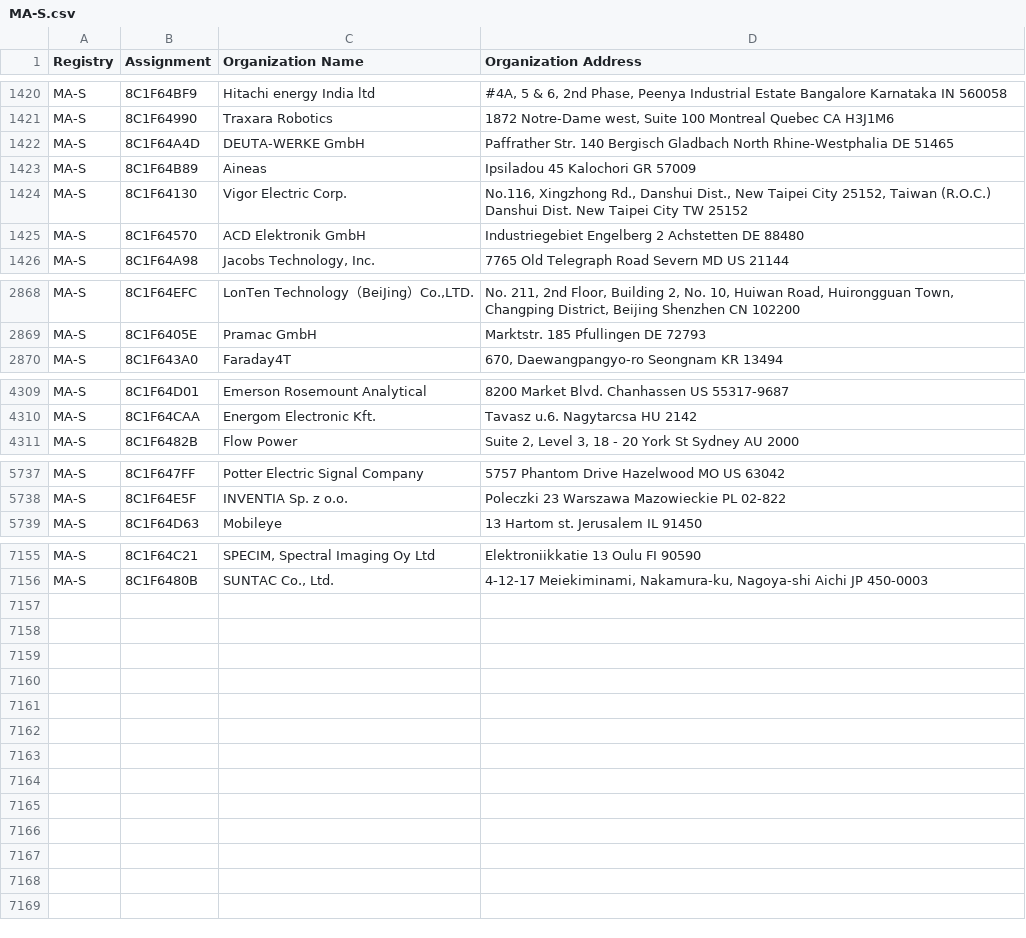
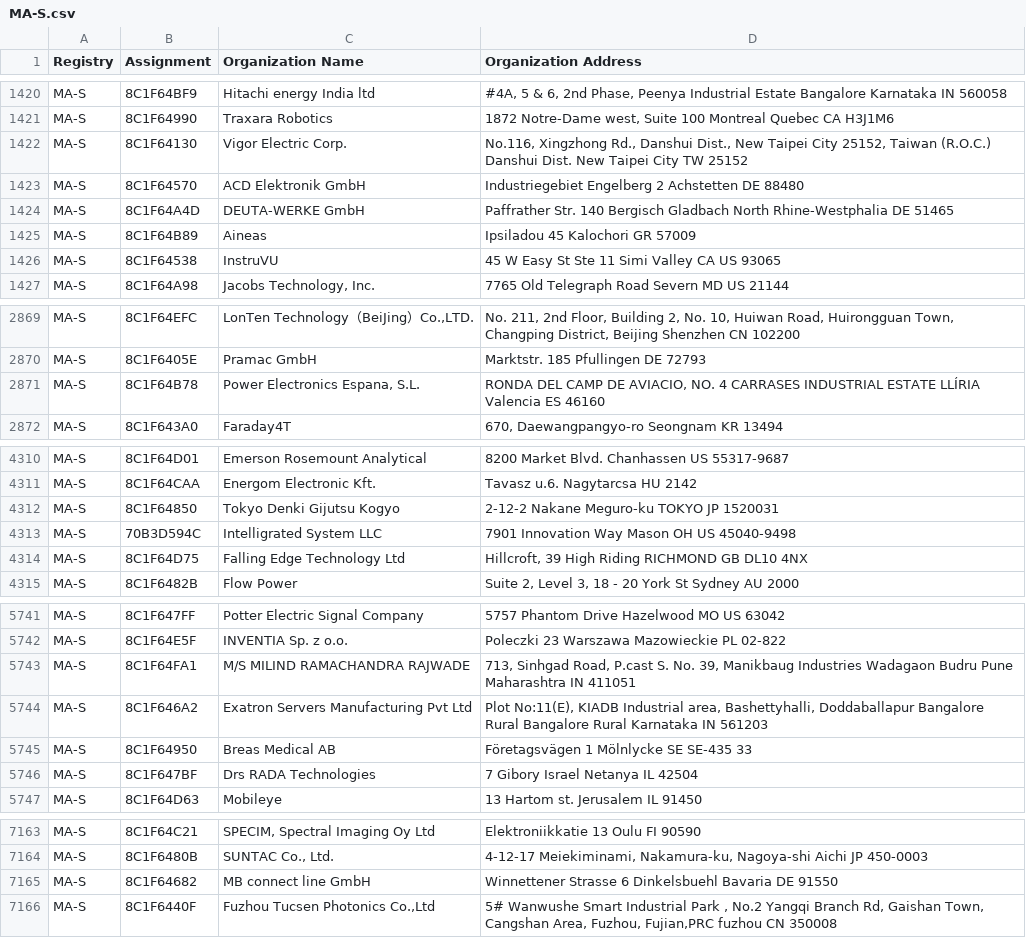
Before and after one commit to netdisco/upstream-sources, a CSV file: ieee/MA/MA-S.csv, drawn as a sheet; only a part is shown, gaps mark what is left out; the diff covers the shown part only.

```diff
--- a/ieee/MA/MA-S.csv
+++ b/ieee/MA/MA-S.csv
@@ -1421,6 +1421,7 @@ MA-S,8C1F64BF9,Hitachi energy India ltd,"#4A, 5 & 6, 2nd Phase, Peenya Industria
 MA-S,8C1F64990,Traxara Robotics,"1872 Notre-Dame west, Suite 100 Montreal Quebec CA H3J1M6 "
-MA-S,8C1F64A4D,DEUTA-WERKE GmbH,Paffrather Str. 140 Bergisch Gladbach North Rhine-Westphalia DE 51465
-MA-S,8C1F64B89,Aineas,Ipsiladou 45 Kalochori  GR 57009
 MA-S,8C1F64130,Vigor Electric Corp.,"No.116, Xingzhong Rd., Danshui Dist., New Taipei City 25152, Taiwan (R.O.C.) Danshui Dist. New Taipei City TW 25152 "
 MA-S,8C1F64570,ACD Elektronik GmbH,Industriegebiet Engelberg 2 Achstetten  DE 88480
+MA-S,8C1F64A4D,DEUTA-WERKE GmbH,Paffrather Str. 140 Bergisch Gladbach North Rhine-Westphalia DE 51465
+MA-S,8C1F64B89,Aineas,Ipsiladou 45 Kalochori  GR 57009
+MA-S,8C1F64538,InstruVU,45 W Easy St Ste 11 Simi Valley CA US 93065
 MA-S,8C1F64A98,"Jacobs Technology, Inc.",7765 Old Telegraph Road Severn MD US 21144
@@ -2869,2 +2870,3 @@ MA-S,8C1F64EFC,"LonTen Technology（BeiJing）Co.,LTD.","No. 211, 2nd Floor, Bui
 MA-S,8C1F6405E,Pramac GmbH,Marktstr. 185 Pfullingen  DE 72793
+MA-S,8C1F64B78,"Power Electronics Espana, S.L.","RONDA DEL CAMP DE AVIACIO, NO. 4 CARRASES INDUSTRIAL ESTATE LLÍRIA  Valencia ES 46160  "
 MA-S,8C1F643A0,Faraday4T,"670, Daewangpangyo-ro Seongnam  KR 13494 "
@@ -4310,2 +4311,5 @@ MA-S,8C1F64D01,Emerson Rosemount Analytical,8200 Market Blvd. Chanhassen  US 553
 MA-S,8C1F64CAA,Energom Electronic Kft.,Tavasz u.6. Nagytarcsa  HU 2142
+MA-S,8C1F64850,Tokyo Denki Gijutsu Kogyo,2-12-2 Nakane Meguro-ku TOKYO JP 1520031
+MA-S,70B3D594C,Intelligrated System LLC,7901 Innovation Way Mason OH US 45040-9498
+MA-S,8C1F64D75,Falling Edge Technology Ltd,"Hillcroft, 39 High Riding RICHMOND  GB DL10 4NX "
 MA-S,8C1F6482B,Flow Power,"Suite 2, Level 3, 18 - 20 York St Sydney  AU 2000 "
@@ -5738,2 +5742,6 @@ MA-S,8C1F647FF,Potter Electric Signal Company,5757 Phantom Drive Hazelwood MO US
 MA-S,8C1F64E5F,INVENTIA Sp. z o.o.,Poleczki 23 Warszawa Mazowieckie PL 02-822
+MA-S,8C1F64FA1,M/S MILIND RAMACHANDRA RAJWADE,"713, Sinhgad Road, P.cast S. No. 39, Manikbaug Industries Wadagaon Budru Pune Maharashtra IN 411051 "
+MA-S,8C1F646A2,Exatron Servers Manufacturing Pvt Ltd,"Plot No:11(E), KIADB Industrial area, Bashettyhalli, Doddaballapur Bangalore Rural Bangalore Rural Karnataka IN 561203 "
+MA-S,8C1F64950,Breas Medical AB,Företagsvägen 1 Mölnlycke  SE SE-435 33
+MA-S,8C1F647BF,Drs RADA Technologies,7 Gibory Israel  Netanya   IL 42504
 MA-S,8C1F64D63,Mobileye,13 Hartom st. Jerusalem  IL 91450
@@ -7156 +7164,3 @@ MA-S,8C1F64C21,"SPECIM, Spectral Imaging Oy Ltd",Elektroniikkatie 13 Oulu  FI 90
 MA-S,8C1F6480B,"SUNTAC Co., Ltd.","4-12-17 Meiekiminami, Nakamura-ku, Nagoya-shi Aichi  JP 450-0003 "
+MA-S,8C1F64682,MB connect line GmbH,Winnettener Strasse 6 Dinkelsbuehl Bavaria DE 91550
+MA-S,8C1F6440F,"  Fuzhou Tucsen Photonics Co.,Ltd","5# Wanwushe Smart Industrial Park , No.2 Yangqi Branch Rd, Gaishan Town, Cangshan Area, Fuzhou, Fujian,PRC fuzhou  CN 350008 "
```
Also changed, not shown: 1 removed row elsewhere in this file, ieee/MA/MA-M.csv, 5 other files.
